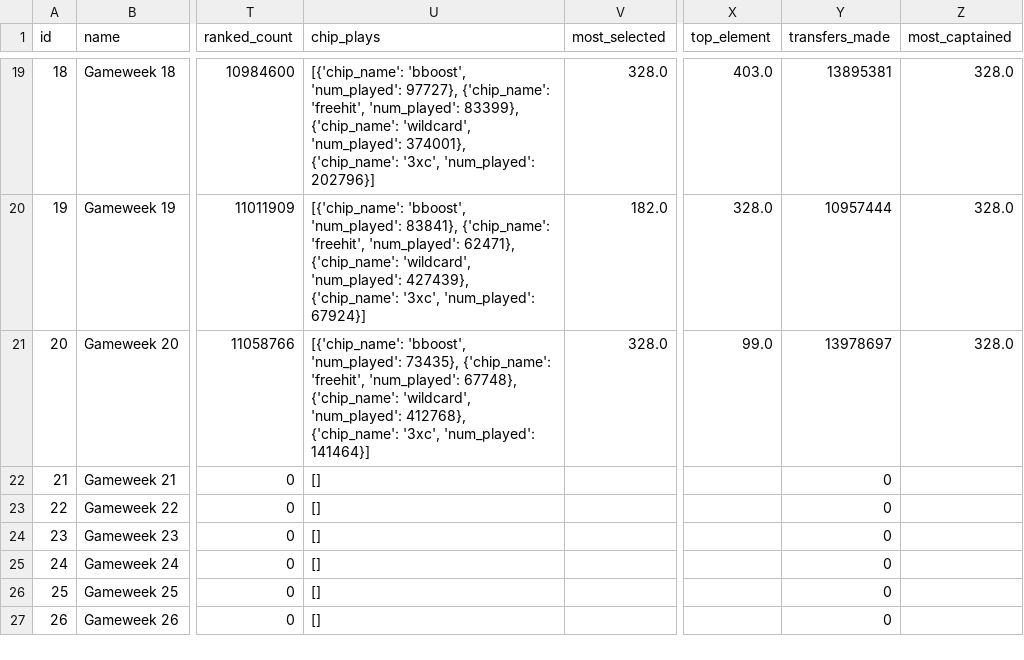
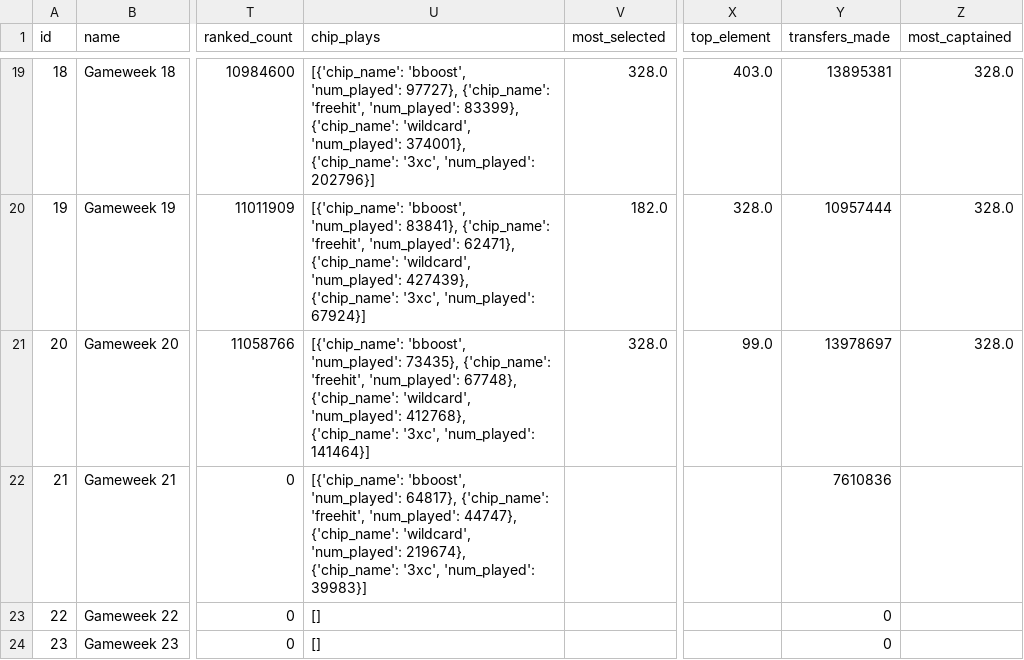
Before and after one commit to Theran500/fpl-data-automation, a CSV file: events.csv, drawn as a sheet; only a part is shown, gaps mark what is left out; the shorter side is filled out with more unchanged rows; the diff names each change by its address in the sheet, - before the commit and + after, or states it on an @@ line.

Commit message:
Update with latest data

```diff
--- a/events.csv
+++ b/events.csv
-U22 (chip_plays): []
+U22 (chip_plays): [{'chip_name': 'bboost', 'num_played': 64817}, {'chip_name': 'freehit', 'num_played': 44747}, {'chip_name': 'wildcard', 'num_played': 219674}, {'chip_name': '3xc', 'num_played': 39983}]
-Y22 (transfers_made): 0
+Y22 (transfers_made): 7610836
```
Also changed, not shown: players.csv.
